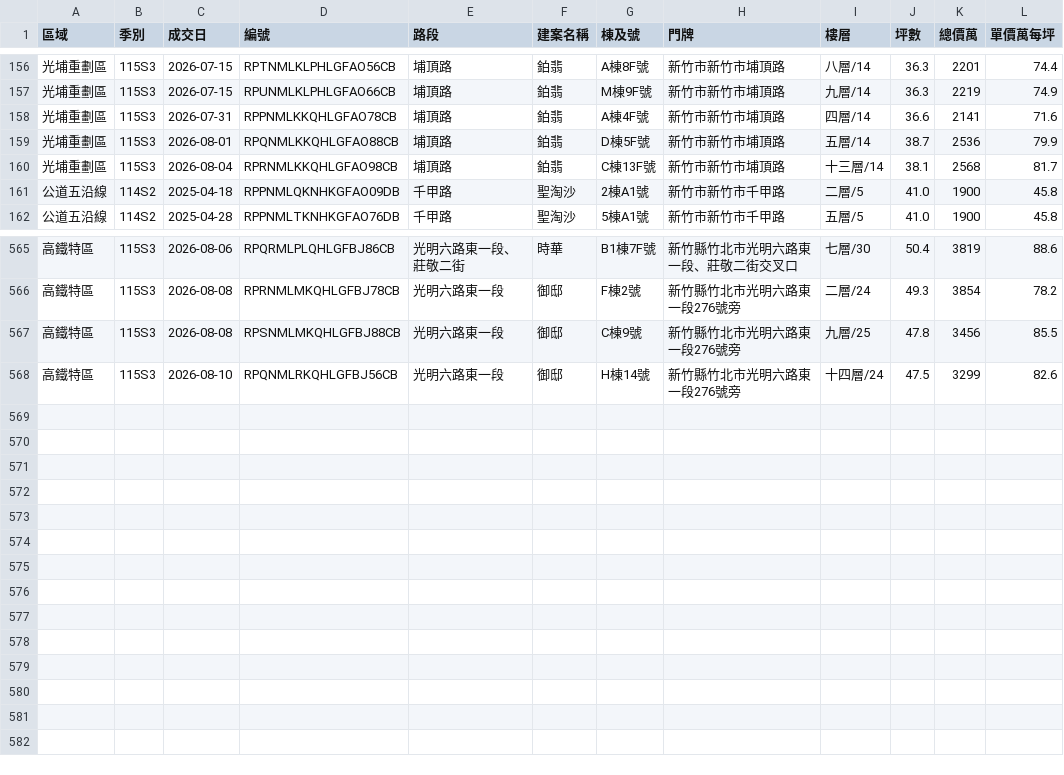
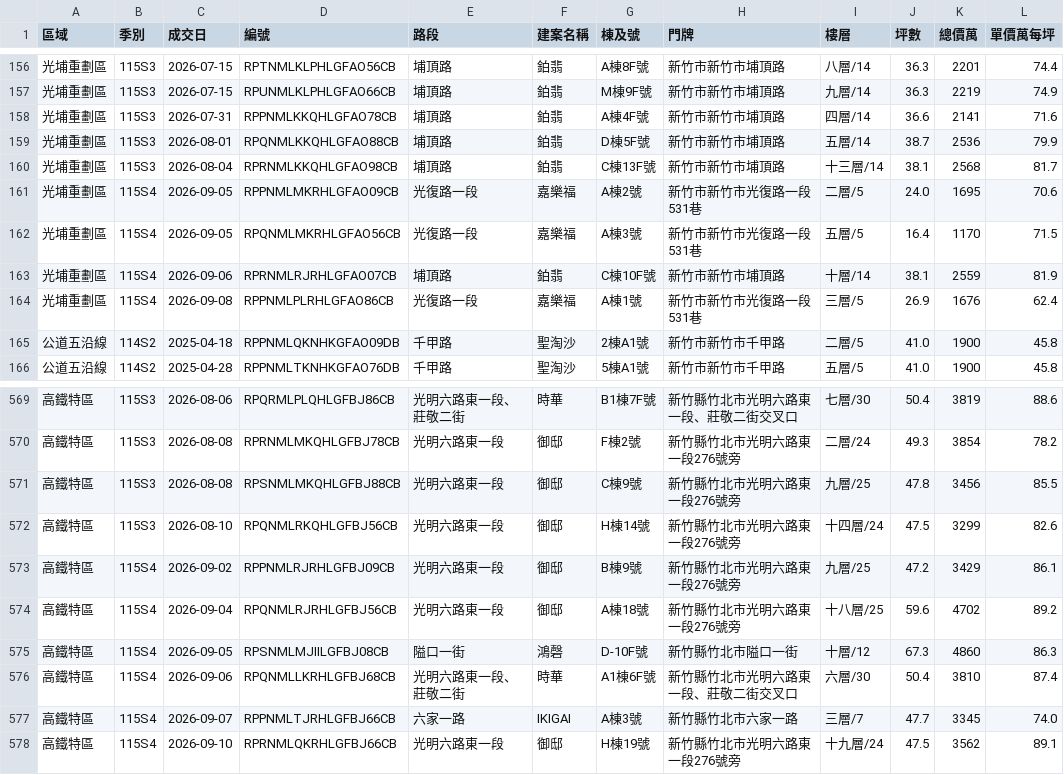
Before and after one commit to BarryHuang/BarryNotification, a CSV file: docs/hsinchu_presale.csv, drawn as a sheet; only a part is shown, gaps mark what is left out; the diff names each change by its address in the sheet, - before the commit and + after, or states it on an @@ line.

```diff
--- a/docs/hsinchu_presale.csv
+++ b/docs/hsinchu_presale.csv
+row 161: 光埔重劃區 | 115S4 | 2026-09-05 | RPPNMLMKRHLGFAO09CB | 光復路一段 | 嘉樂福 | A棟2號 | 新竹市新竹市光復路一段531巷 | 二層/5 | 24.0 | 1695 | 70.6
+row 162: 光埔重劃區 | 115S4 | 2026-09-05 | RPQNMLMKRHLGFAO56CB | 光復路一段 | 嘉樂福 | A棟3號 | 新竹市新竹市光復路一段531巷 | 五層/5 | 16.4 | 1170 | 71.5
+row 163: 光埔重劃區 | 115S4 | 2026-09-06 | RPRNMLRJRHLGFAO07CB | 埔頂路 | 鉑翡 | C棟10F號 | 新竹市新竹市埔頂路 | 十層/14 | 38.1 | 2559 | 81.9
+row 164: 光埔重劃區 | 115S4 | 2026-09-08 | RPPNMLPLRHLGFAO86CB | 光復路一段 | 嘉樂福 | A棟1號 | 新竹市新竹市光復路一段531巷 | 三層/5 | 26.9 | 1676 | 62.4
+row 573: 高鐵特區 | 115S4 | 2026-09-02 | RPPNMLRJRHLGFBJ09CB | 光明六路東一段 | 御邸 | B棟9號 | 新竹縣竹北市光明六路東一段276號旁 | 九層/25 | 47.2 | 3429 | 86.1
+row 574: 高鐵特區 | 115S4 | 2026-09-04 | RPQNMLRJRHLGFBJ56CB | 光明六路東一段 | 御邸 | A棟18號 | 新竹縣竹北市光明六路東一段276號旁 | 十八層/25 | 59.6 | 4702 | 89.2
+row 575: 高鐵特區 | 115S4 | 2026-09-05 | RPSNMLMJIILGFBJ08CB | 隘口一街 | 鴻磬 | D-10F號 | 新竹縣竹北市隘口一街 | 十層/12 | 67.3 | 4860 | 86.3
+row 576: 高鐵特區 | 115S4 | 2026-09-06 | RPQNMLLKRHLGFBJ68CB | 光明六路東一段、莊敬二街 | 時華 | A1棟6F號 | 新竹縣竹北市光明六路東一段、莊敬二街交叉口 | 六層/30 | 50.4 | 3810 | 87.4
+row 577: 高鐵特區 | 115S4 | 2026-09-07 | RPPNMLTJRHLGFBJ66CB | 六家一路 | IKIGAI | A棟3號 | 新竹縣竹北市六家一路 | 三層/7 | 47.7 | 3345 | 74.0
+row 578: 高鐵特區 | 115S4 | 2026-09-10 | RPRNMLQKRHLGFBJ66CB | 光明六路東一段 | 御邸 | H棟19號 | 新竹縣竹北市光明六路東一段276號旁 | 十九層/24 | 47.5 | 3562 | 89.1
```
Also changed, not shown: docs/hsinchu_resale.csv, 3 other files.
